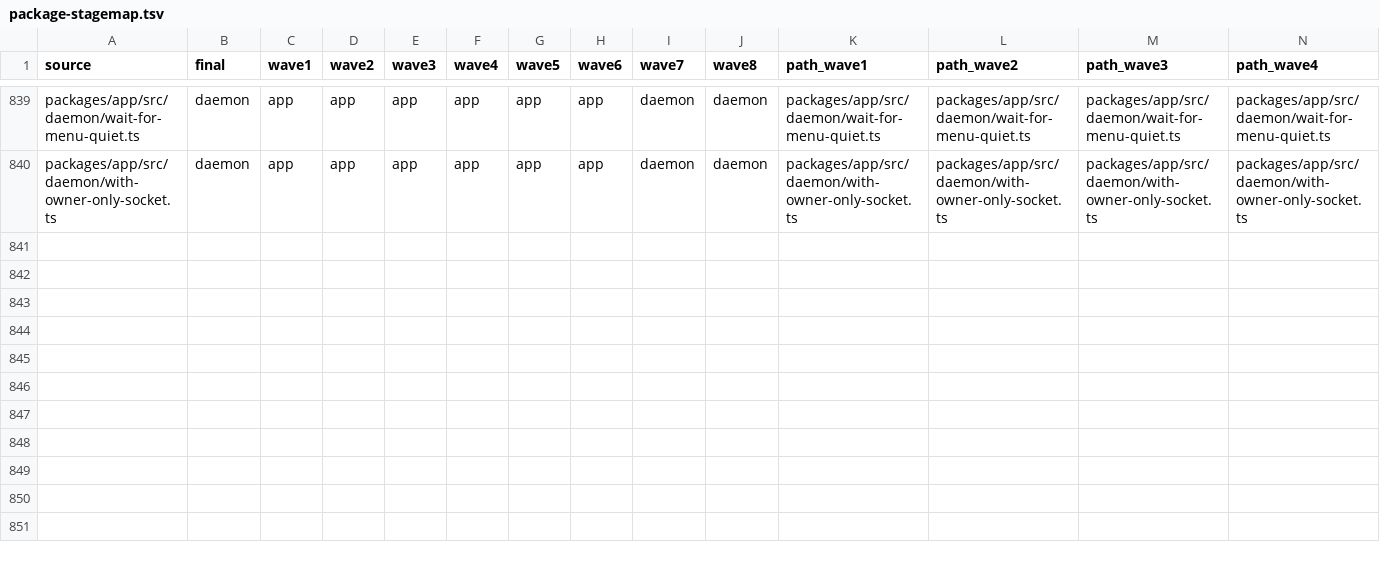
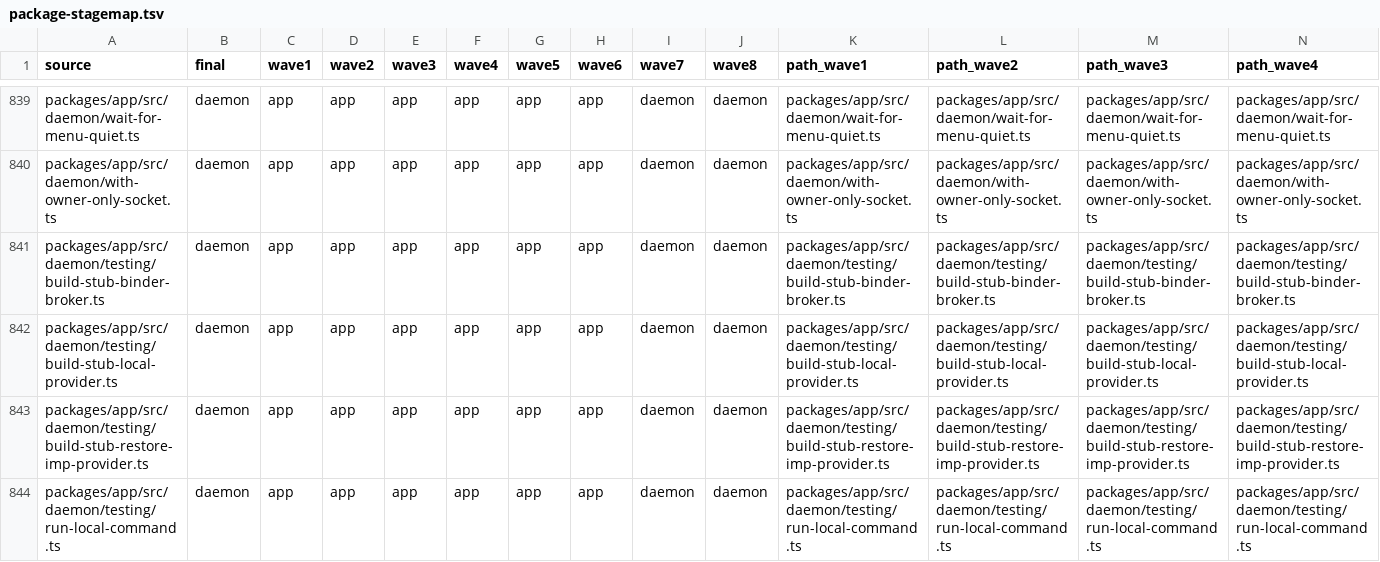
Before and after one commit to zgeoff/atc, a TSV file: scripts/package-map/package-stagemap.tsv, drawn as a sheet; only a part is shown, gaps mark what is left out; rows hold the shown columns only; the diff names each change by its address in the sheet, - before the commit and + after, or states it on an @@ line.

Commit message:
test(geo-401): run the daemon tests on the daemon fakes (#670)
* test(geo-401): run the daemon tests on the daemon fakes

The daemon package may not load a plugin, so every daemon test now runs
on the daemon's own stand-ins: an in-memory provider that can reach real
commands, a local provider stand-in that unpacks archives with tar, an
imp provider stand-in for the restore, and a broker stand-in that
refuses grants as impd does. The cases that started a whole daemon move
to e2e/ journeys. Each case whose subject was a plugin's own behaviour
gets a test beside that plugin: the local provider ends a detached
harness, the imp harness releases its admission ticket, the imp provider
refuses an imp outside its patterns, and Grok takes no model or effort.

scripts/codemods/geo-401-map-daemon-files.sh maps the new stand-ins and
each daemon module's sibling test, and drops the rows of the two tests
that moved to e2e/.

* test(geo-401): keep the stub credential broker's type private

* test(geo-401): type the released ticket's recorder as a void callback

```diff
--- a/scripts/package-map/package-stagemap.tsv
+++ b/scripts/package-map/package-stagemap.tsv
+row 841: packages/app/src/daemon/testing/build-stub-binder-broker.ts | daemon | app | app | app | app | app | app | daemon | daemon | packages/app/src/daemon/testing/build-stub-binder-broker.ts | packages/app/src/daemon/testing/build-stub-binder-broker.ts | packages/app/src/daemon/testing/build-stub-binder-broker.ts | packages/app/src/daemon/testing/build-stub-binder-broker.ts
+row 842: packages/app/src/daemon/testing/build-stub-local-provider.ts | daemon | app | app | app | app | app | app | daemon | daemon | packages/app/src/daemon/testing/build-stub-local-provider.ts | packages/app/src/daemon/testing/build-stub-local-provider.ts | packages/app/src/daemon/testing/build-stub-local-provider.ts | packages/app/src/daemon/testing/build-stub-local-provider.ts
+row 843: packages/app/src/daemon/testing/build-stub-restore-imp-provider.ts | daemon | app | app | app | app | app | app | daemon | daemon | packages/app/src/daemon/testing/build-stub-restore-imp-provider.ts | packages/app/src/daemon/testing/build-stub-restore-imp-provider.ts | packages/app/src/daemon/testing/build-stub-restore-imp-provider.ts | packages/app/src/daemon/testing/build-stub-restore-imp-provider.ts
+row 844: packages/app/src/daemon/testing/run-local-command.ts | daemon | app | app | app | app | app | app | daemon | daemon | packages/app/src/daemon/testing/run-local-command.ts | packages/app/src/daemon/testing/run-local-command.ts | packages/app/src/daemon/testing/run-local-command.ts | packages/app/src/daemon/testing/run-local-command.ts
```
Also changed, not shown: scripts/package-map/package-filemap.tsv, scripts/package-map/package-testmap.tsv, 35 other files.
